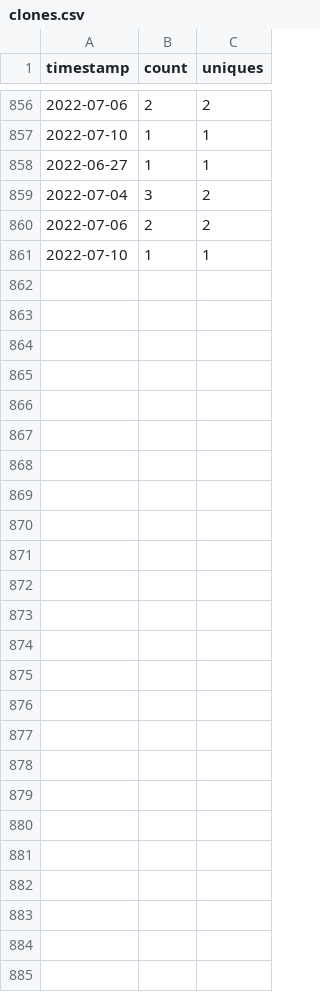
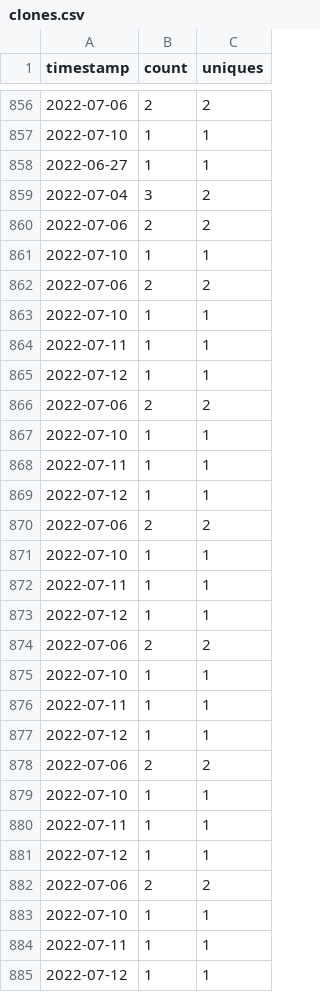
Before and after one commit to MinCiencia/Politicas, a CSV file: input/Traffic/clones.csv, drawn as a sheet; only a part is shown, gaps mark what is left out; the diff names each change by its address in the sheet, - before the commit and + after, or states it on an @@ line.

```diff
--- a/input/Traffic/clones.csv
+++ b/input/Traffic/clones.csv
+row 862: 2022-07-06 | 2 | 2
+row 863: 2022-07-10 | 1 | 1
+row 864: 2022-07-11 | 1 | 1
+row 865: 2022-07-12 | 1 | 1
+row 866: 2022-07-06 | 2 | 2
+row 867: 2022-07-10 | 1 | 1
+row 868: 2022-07-11 | 1 | 1
+row 869: 2022-07-12 | 1 | 1
+row 870: 2022-07-06 | 2 | 2
+row 871: 2022-07-10 | 1 | 1
+row 872: 2022-07-11 | 1 | 1
+row 873: 2022-07-12 | 1 | 1
+row 874: 2022-07-06 | 2 | 2
+row 875: 2022-07-10 | 1 | 1
+row 876: 2022-07-11 | 1 | 1
+row 877: 2022-07-12 | 1 | 1
+row 878: 2022-07-06 | 2 | 2
+row 879: 2022-07-10 | 1 | 1
+row 880: 2022-07-11 | 1 | 1
+row 881: 2022-07-12 | 1 | 1
+row 882: 2022-07-06 | 2 | 2
+row 883: 2022-07-10 | 1 | 1
+row 884: 2022-07-11 | 1 | 1
+row 885: 2022-07-12 | 1 | 1
```
Also changed, not shown: input/Traffic/popular.csv, input/Traffic/referrers.csv, 2 other files.
